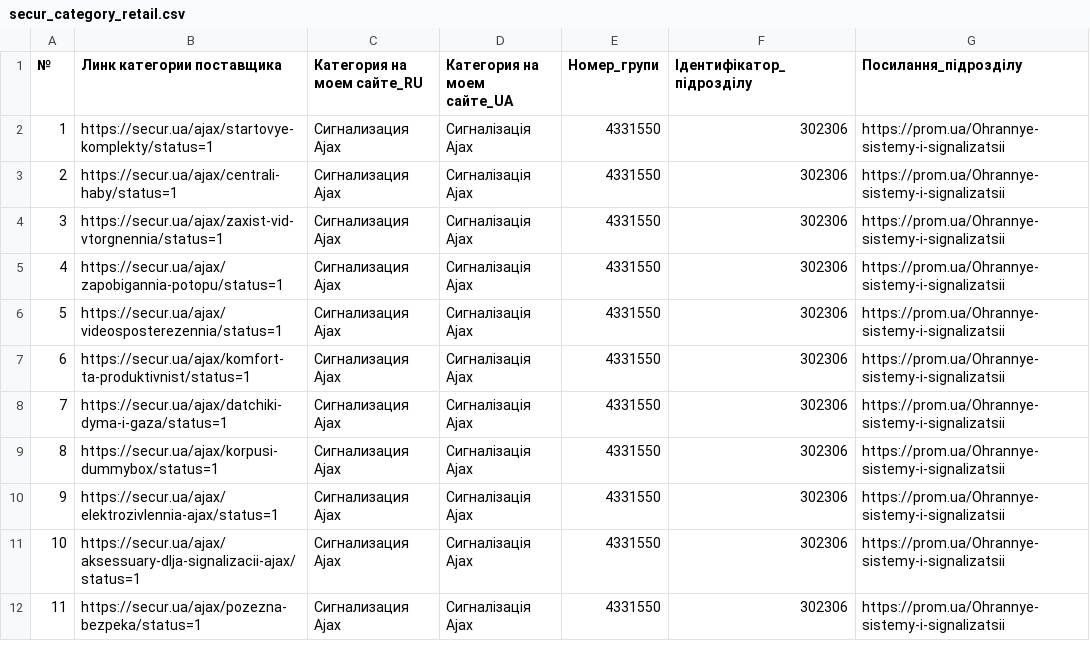
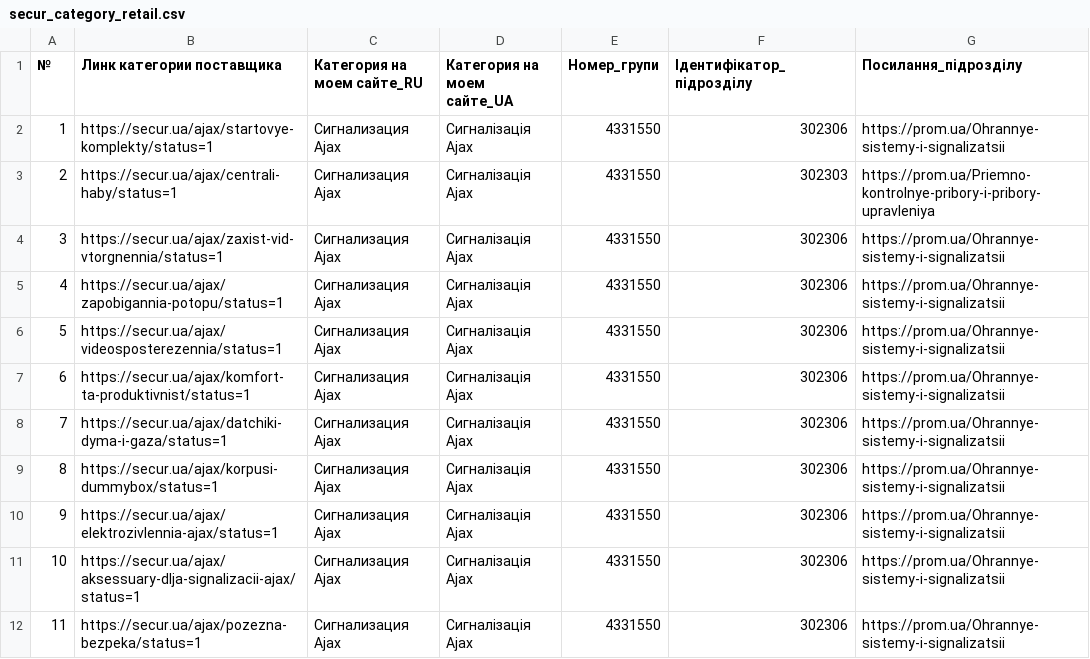
Before and after one commit to oniks98/scrapy-suppliers, a CSV file: data/secur/secur_category_retail.csv, drawn as a sheet.

```diff
--- a/data/secur/secur_category_retail.csv
+++ b/data/secur/secur_category_retail.csv
@@ -2,3 +2,3 @@
 1;https://secur.ua/ajax/startovye-komplekty/status=1;Сигнализация Ajax;Сигналізація Ajax;4331550;302306;https://prom.ua/Ohrannye-sistemy-i-signalizatsii
-2;https://secur.ua/ajax/centrali-haby/status=1;Сигнализация Ajax;Сигналізація Ajax;4331550;302306;https://prom.ua/Ohrannye-sistemy-i-signalizatsii
+2;https://secur.ua/ajax/centrali-haby/status=1;Сигнализация Ajax;Сигналізація Ajax;4331550;302303;https://prom.ua/Priemno-kontrolnye-pribory-i-pribory-upravleniya
 3;https://secur.ua/ajax/zaxist-vid-vtorgnennia/status=1;Сигнализация Ajax;Сигналізація Ajax;4331550;302306;https://prom.ua/Ohrannye-sistemy-i-signalizatsii
```
Also changed, not shown: data/viatec/viatec_keywords.csv, data/viatec/viatec_manufacturers.csv, 9 other files.
